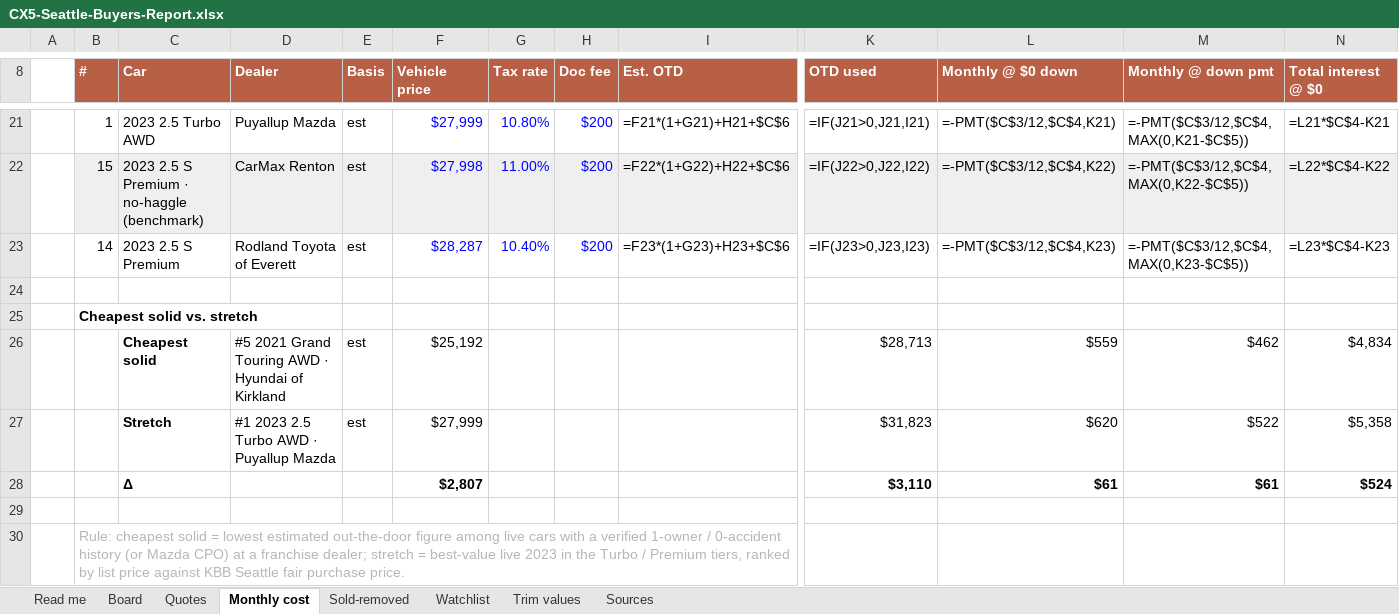
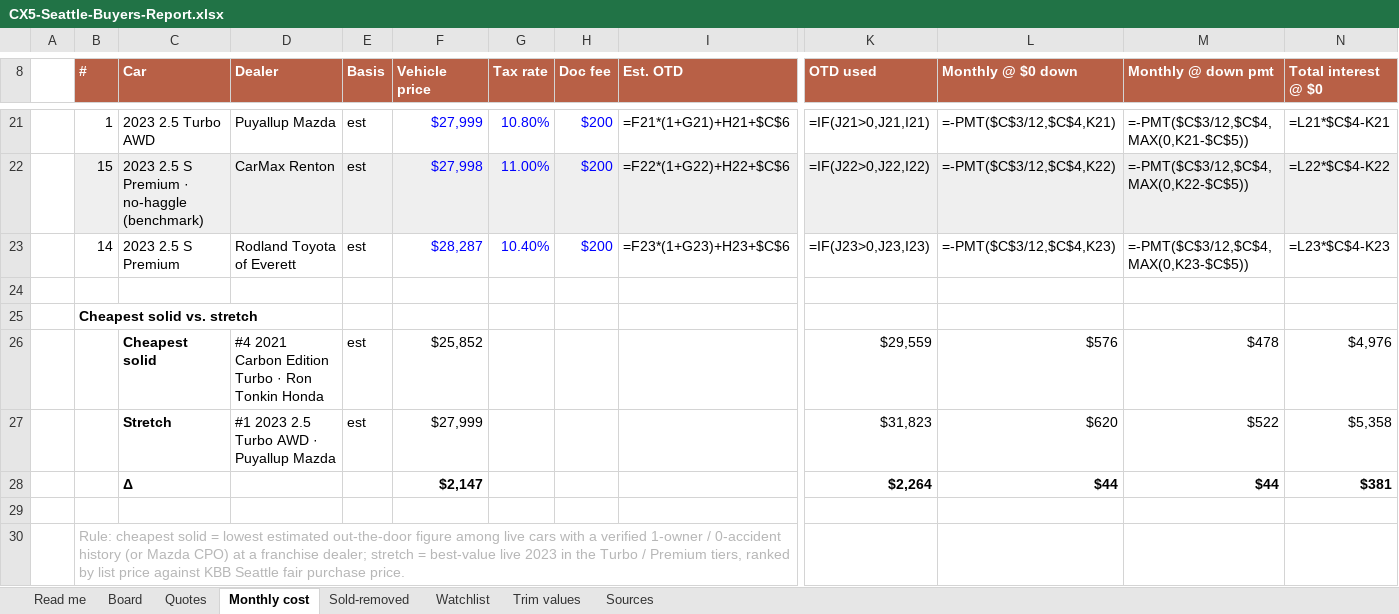
Before and after one commit to evbarleyg/macicarsearch, an Excel workbook: CX5-Seattle-Buyers-Report.xlsx, sheet Monthly cost, drawn as a sheet; only a part is shown, gaps mark what is left out; values as stored, in another font and other column widths than the file's, no borders; formulas without a stored value are shown as written; removed rows and columns are numbered as before the commit, all else as after; rows hold the shown columns only; the diff names each change by its address in the sheet, - before the commit and + after, or states it on an @@ line.

```diff
--- a/CX5-Seattle-Buyers-Report.xlsx (sheet Monthly cost)
+++ b/CX5-Seattle-Buyers-Report.xlsx (sheet Monthly cost)
-row 26:  |  | Cheapest solid | #5 2021 Grand Touring AWD · Hyundai of Kirkland | est | $25,192 |  |  |  | $28,713 | $559 | $462 | $4,834
+row 26:  |  | Cheapest solid | #4 2021 Carbon Edition Turbo · Ron Tonkin Honda | est | $25,852 |  |  |  | $29,559 | $576 | $478 | $4,976
-row 28:  |  | Δ |  |  | $2,807 |  |  |  | $3,110 | $61 | $61 | $524
+row 28:  |  | Δ |  |  | $2,147 |  |  |  | $2,264 | $44 | $44 | $381
```
Also changed, not shown: sheet Board, sheet Trim values, 6 other files.
